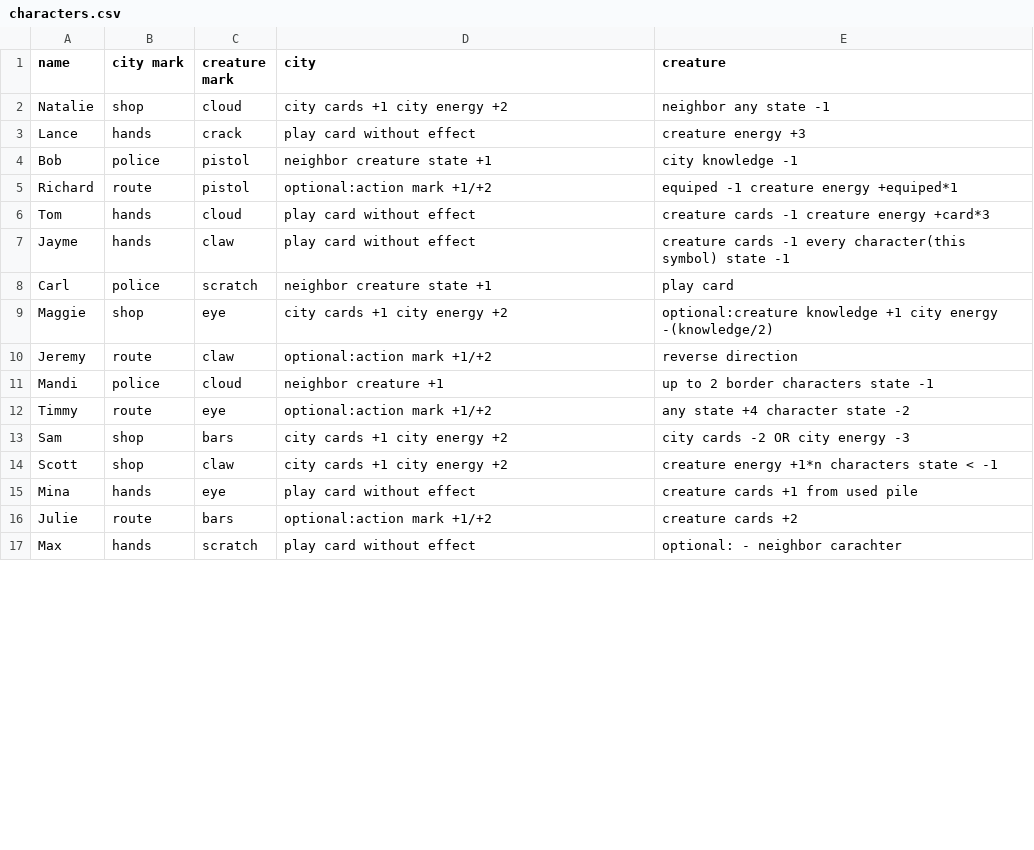
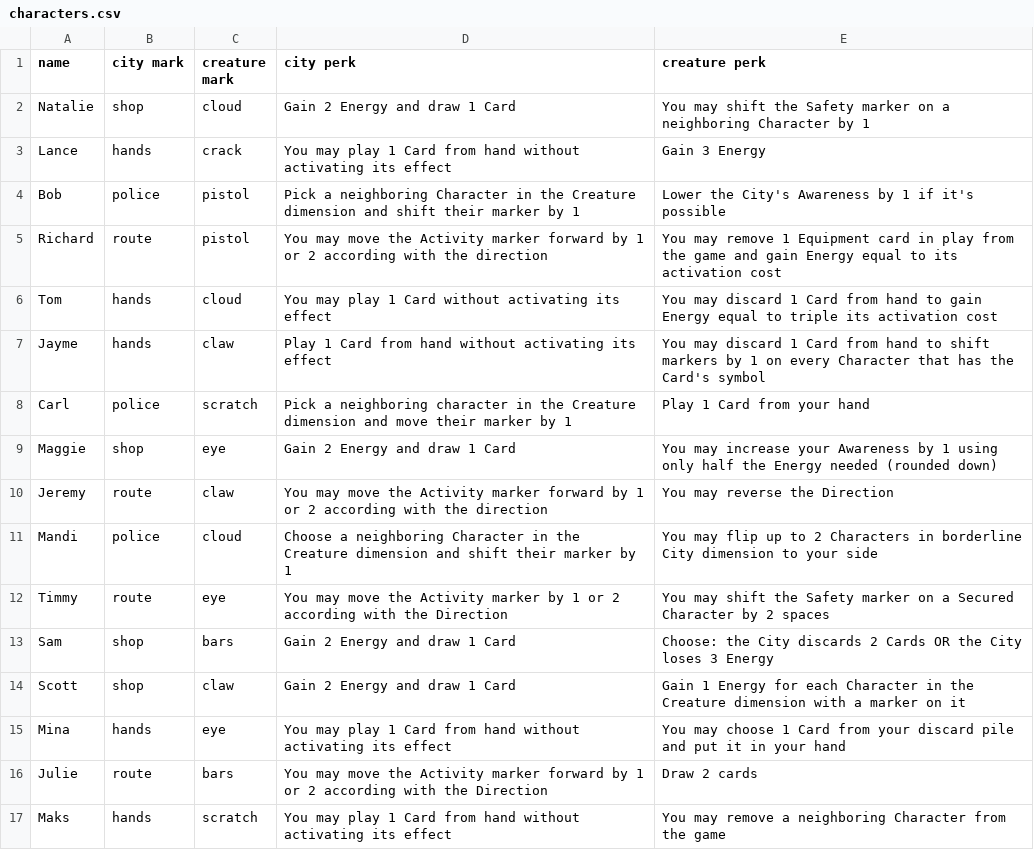
Before and after one commit to trettifjerde/inbetween, a CSV file: characters.csv, drawn as a sheet; only a part is shown; the diff covers the shown part only.

```diff
--- a/characters.csv
+++ b/characters.csv
@@ -1,17 +1,17 @@
-name,city mark,creature mark,city,creature
-Natalie,shop,cloud,city cards +1 city energy +2,neighbor any state -1
-Lance,hands,crack,play card without effect,creature energy +3
-Bob,police,pistol,neighbor creature state +1,city knowledge -1
-Richard,route,pistol,optional:action mark +1/+2,equiped -1 creature energy +equiped*1
-Tom,hands,cloud,play card without effect,creature cards -1 creature energy +card*3
-Jayme,hands,claw,play card without effect,creature cards -1 every character(this symbol) state -1
-Carl,police,scratch,neighbor creature state +1,play card
-Maggie,shop,eye,city cards +1 city energy +2,optional:creature knowledge +1 city energy -(knowledge/2)
-Jeremy,route,claw,optional:action mark +1/+2,reverse direction
-Mandi,police,cloud,neighbor creature +1,up to 2 border characters state -1
-Timmy,route,eye,optional:action mark +1/+2,any state +4 character state -2
-Sam,shop,bars,city cards +1 city energy +2,city cards -2 OR city energy -3
-Scott,shop,claw,city cards +1 city energy +2,creature energy +1*n characters state < -1
-Mina,hands,eye,play card without effect,creature cards +1 from used pile
-Julie,route,bars,optional:action mark +1/+2,creature cards +2
-Max,hands,scratch,play card without effect,optional: - neighbor carachter
+name,city mark,creature mark,city perk,creature perk
+Natalie,shop,cloud,Gain 2 Energy and draw 1 Card,You may shift the Safety marker on a neighboring Character by 1
+Lance,hands,crack,You may play 1 Card from hand without activating its effect,Gain 3 Energy
+Bob,police,pistol,Pick a neighboring Character in the Creature dimension and shift their marker by 1,Lower the City's Awareness by 1 if it's possible
+Richard,route,pistol,You may move the Activity marker forward by 1 or 2 according with the direction,You may remove 1 Equipment card in play from the game and gain Energy equal to its activation cost
+Tom,hands,cloud,You may play 1 Card without activating its effect,You may discard 1 Card from hand to gain Energy equal to triple its activation cost
+Jayme,hands,claw,Play 1 Card from hand without activating its effect,You may discard 1 Card from hand to shift markers by 1 on every Character that has the Card's symbol
+Carl,police,scratch,Pick a neighboring character in the Creature dimension and move their marker by 1,Play 1 Card from your hand
+Maggie,shop,eye,Gain 2 Energy and draw 1 Card,You may increase your Awareness by 1 using only half the Energy needed (rounded down)
+Jeremy,route,claw,You may move the Activity marker forward by 1 or 2 according with the direction,You may reverse the Direction
+Mandi,police,cloud,Choose a neighboring Character in the Creature dimension and shift their marker by 1,You may flip up to 2 Characters in borderline City dimension to your side
+Timmy,route,eye,You may move the Activity marker by 1 or 2 according with the Direction,You may shift the Safety marker on a Secured Character by 2 spaces
+Sam,shop,bars,Gain 2 Energy and draw 1 Card,Choose: the City discards 2 Cards OR the City loses 3 Energy
+Scott,shop,claw,Gain 2 Energy and draw 1 Card,Gain 1 Energy for each Character in the Creature dimension with a marker on it
+Mina,hands,eye,You may play 1 Card from hand without activating its effect,You may choose 1 Card from your discard pile and put it in your hand
+Julie,route,bars,You may move the Activity marker forward by 1 or 2 according with the Direction,Draw 2 cards
+Maks,hands,scratch,You may play 1 Card from hand without activating its effect,You may remove a neighboring Character from the game
```
Also changed, not shown: 4 edited cells elsewhere in this file, city_cards.csv, 3 other files.
